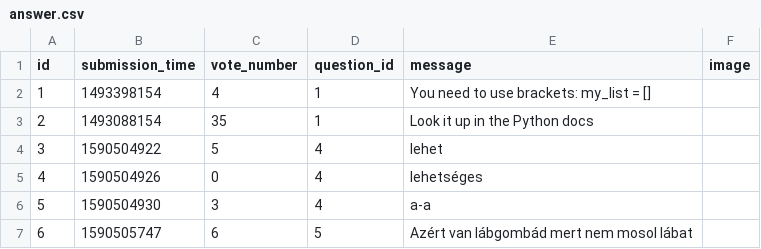
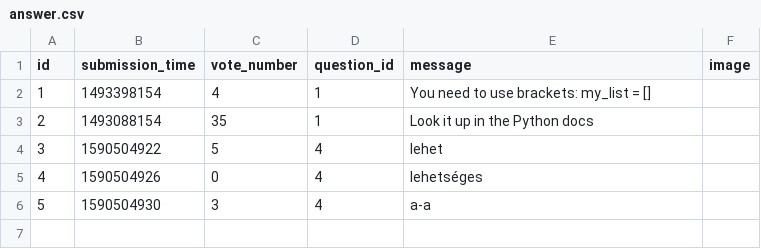
Before and after one commit to CocoBloom/Ask-mate-random-name, a CSV file: sample_data/answer.csv, drawn as a sheet; the diff names each change by its address in the sheet, - before the commit and + after, or states it on an @@ line.

Commit message:
Delete answer, with question is working.

```diff
--- a/sample_data/answer.csv
+++ b/sample_data/answer.csv
-row 7: 6 | 1590505747 | 6 | 5 | Azért van lábgombád mert nem mosol lábat
```
Also changed, not shown: sample_data/question.csv, 1 other file.
